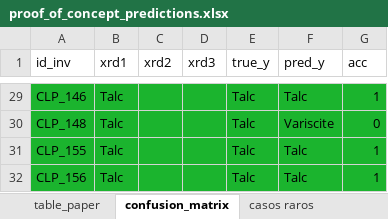
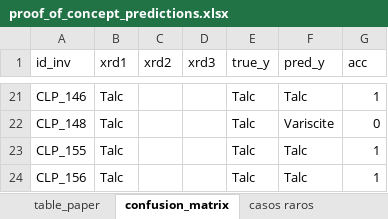
Before and after one commit to Daniel-SanchezG/MACLAS, an Excel workbook: intermediate_data/proof_of_concept_predictions.xlsx, sheet confusion_matrix, drawn as a sheet; only a part is shown, gaps mark what is left out; values as stored, in another font and other column widths than the file's, no borders; addresses are those after the commit; the diff covers the shown part only; the diff names each change by its address in the sheet, - before the commit and + after, or states it on an @@ line.

```diff
--- a/intermediate_data/proof_of_concept_predictions.xlsx (sheet confusion_matrix)
+++ b/intermediate_data/proof_of_concept_predictions.xlsx (sheet confusion_matrix)
-A21:G24 fill: #1BB42E
+A21:G24 fill: none
```
Also changed, not shown: 8 removed rows and cell formats elsewhere in this sheet, sheet proof_of_concept_predictions, sheet table_paper, hidden cells, DATA/MACLAS_DATASET.xlsx, 24 other files.
